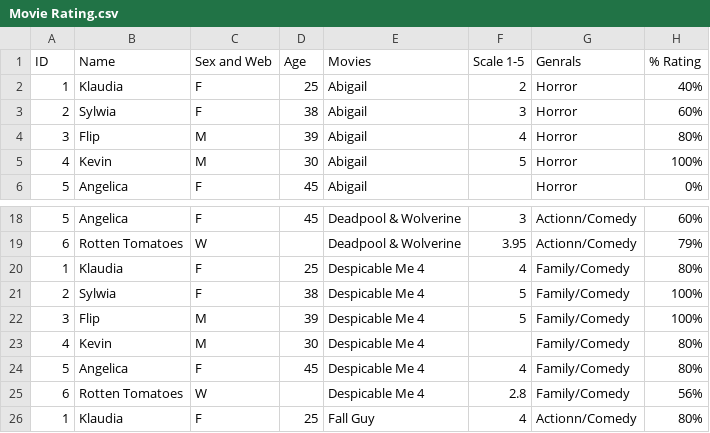
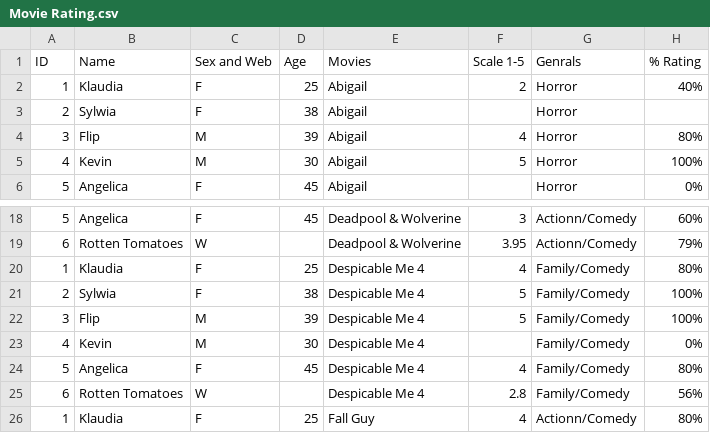
Before and after one commit to ZanetaP02/DATA-607, a CSV file: Movie Rating.csv, drawn as a sheet; only a part is shown, gaps mark what is left out; the diff names each change by its address in the sheet, - before the commit and + after, or states it on an @@ line.

Commit message:
Update Movie Rating.csv

```diff
--- a/Movie Rating.csv
+++ b/Movie Rating.csv
-F3 (Scale 1-5): 3
+F3 (Scale 1-5): (empty)
-H3 (% Rating): 60%
+H3 (% Rating): (empty)
-H23 (% Rating): 80%
+H23 (% Rating): 0%
```
